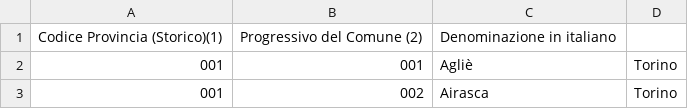
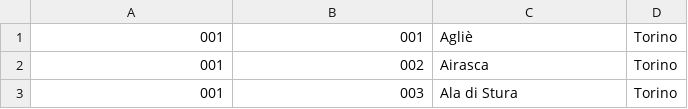
Before and after one commit to mindthediv/EpicEnergyService, a CSV file: epic_energy_service/src/main/resources/comuni-italiani.csv, drawn as a sheet; only a part is shown; the shorter side is filled out with more unchanged rows; the diff names each change by its address in the sheet, - before the commit and + after, or states it on an @@ line.

Commit message:
table province mun+save province db

```diff
--- a/epic_energy_service/src/main/resources/comuni-italiani.csv
+++ b/epic_energy_service/src/main/resources/comuni-italiani.csv
-row 1: Codice Provincia (Storico)(1) | Progressivo del Comune (2) | Denominazione in italiano
```
Also changed, not shown: 30 other files.
